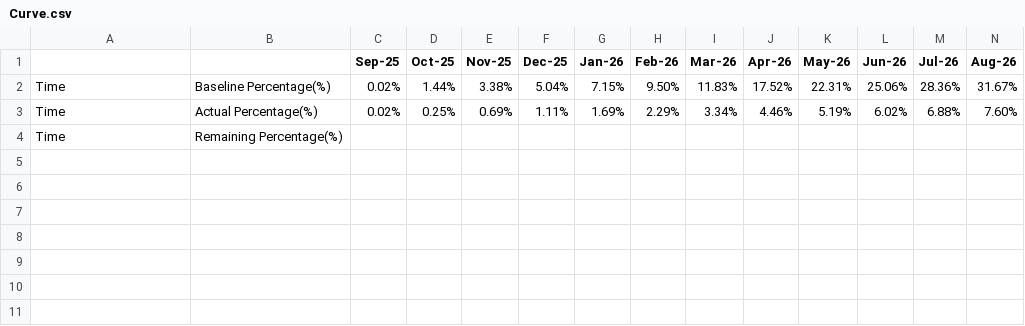
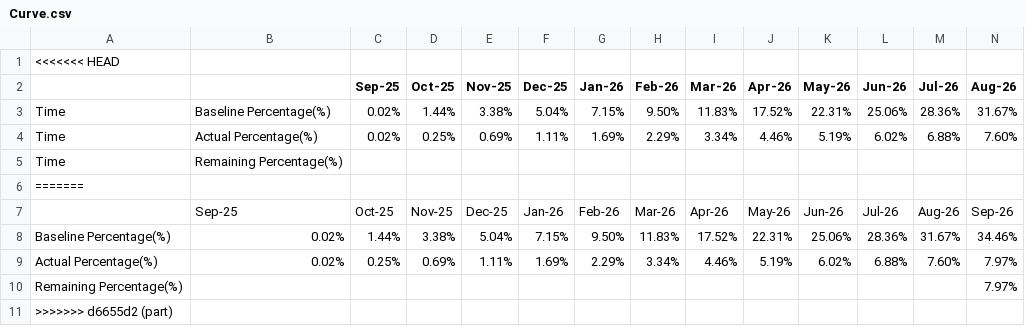
Before and after one commit to AMRUTAsAHU/ALL, a CSV file: Curve.csv, drawn as a sheet; only a part is shown; rows hold the shown columns only; the diff names each change by its address in the sheet, - before the commit and + after, or states it on an @@ line.

Commit message:
part

```diff
--- a/Curve.csv
+++ b/Curve.csv
+row 1: <<<<<<< HEAD
+row 6: =======
+row 7:  | Sep-25 | Oct-25 | Nov-25 | Dec-25 | Jan-26 | Feb-26 | Mar-26 | Apr-26 | May-26 | Jun-26 | Jul-26 | Aug-26 | Sep-26
+row 8: Baseline Percentage(%) | 0.02% | 1.44% | 3.38% | 5.04% | 7.15% | 9.50% | 11.83% | 17.52% | 22.31% | 25.06% | 28.36% | 31.67% | 34.46%
+row 9: Actual Percentage(%) | 0.02% | 0.25% | 0.69% | 1.11% | 1.69% | 2.29% | 3.34% | 4.46% | 5.19% | 6.02% | 6.88% | 7.60% | 7.97%
+row 10: Remaining Percentage(%) |  |  |  |  |  |  |  |  |  |  |  |  | 7.97%
+row 11: >>>>>>> d6655d2 (part)
```
